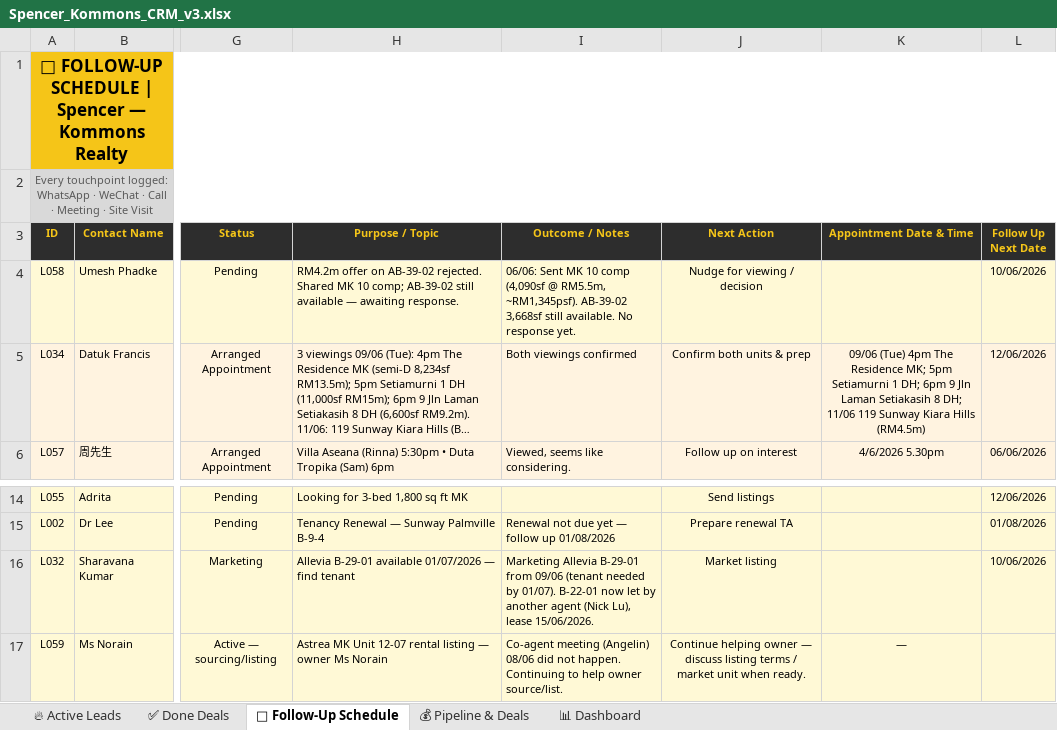
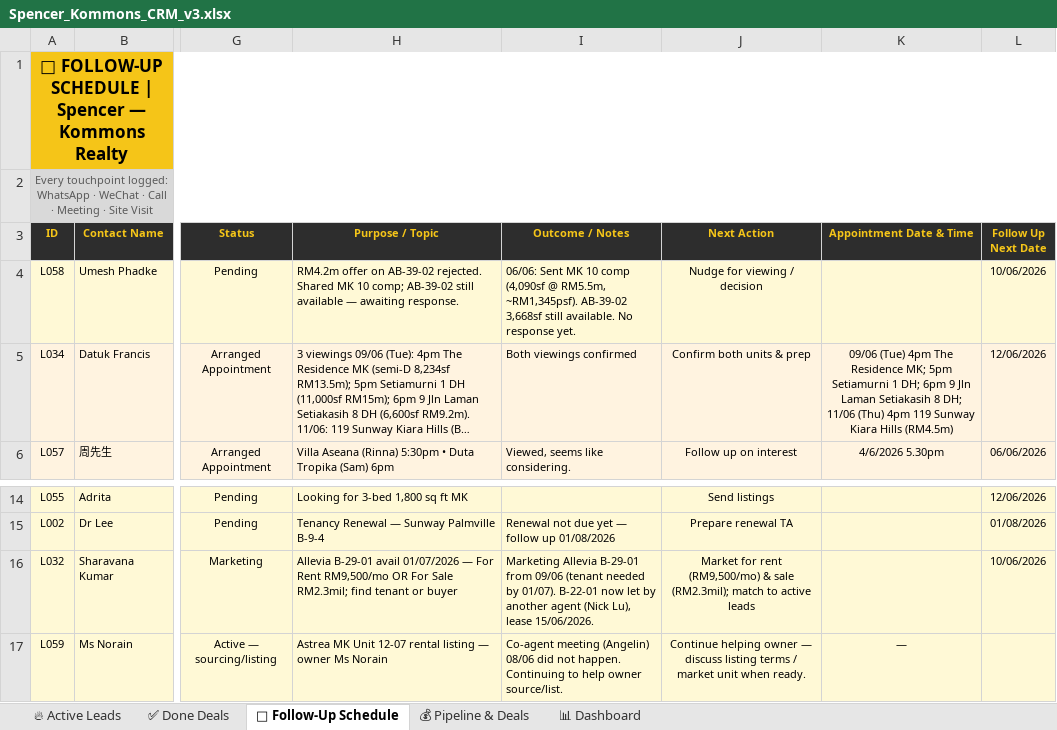
Before and after one commit to Spencerr2626/Spencer, an Excel workbook: references/crm/Spencer_Kommons_CRM_v3.xlsx, sheet 📅 Follow-Up Schedule, drawn as a sheet; only a part is shown, gaps mark what is left out; long unchanged cells end in …; values as stored, in another font and other column widths than the file's, no borders; charts and pictures not drawn; the diff names each change by its address in the sheet, - before the commit and + after, or states it on an @@ line.

```diff
--- a/references/crm/Spencer_Kommons_CRM_v3.xlsx (sheet 📅 Follow-Up Schedule)
+++ b/references/crm/Spencer_Kommons_CRM_v3.xlsx (sheet 📅 Follow-Up Schedule)
-K5 (Appointment Date & Time): …DH; 11/06 119 Sunway…
+K5 (Appointment Date & Time): …DH; 11/06 (Thu) 4pm 119 Sunway…
-H16 (Purpose / Topic): Allevia B-29-01 available 01/07/2026 — find tenant
+H16 (Purpose / Topic): Allevia B-29-01 avail 01/07/2026 — For Rent RM9,500/mo OR For Sale RM2.3mil; find tenant or buyer
-J16 (Next Action): Market listing
+J16 (Next Action): Market for rent (RM9,500/mo) & sale (RM2.3mil); match to active leads
```
